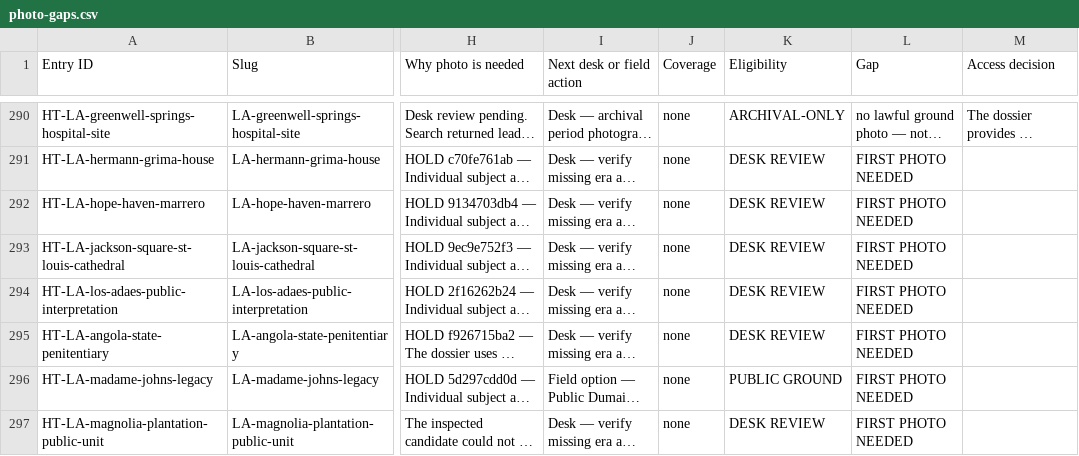
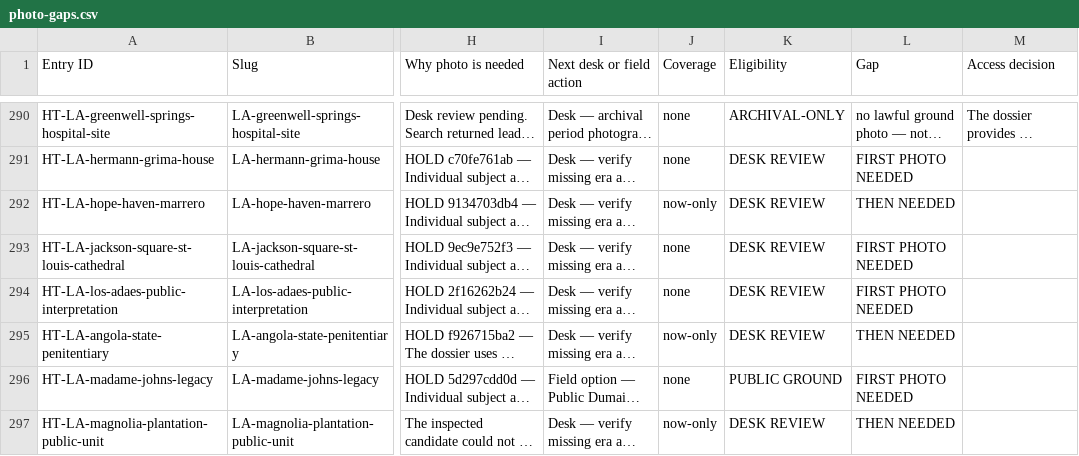
Before and after one commit to bcfd108-ui/History-travil, a CSV file: app/public/desk/photo-gaps.csv, drawn as a sheet; only a part is shown, gaps mark what is left out; long unchanged cells end in …; the diff covers the shown part only; the diff names each change by its address in the sheet, - before the commit and + after, or states it on an @@ line.

```diff
--- a/app/public/desk/photo-gaps.csv
+++ b/app/public/desk/photo-gaps.csv
-J292 (Coverage): none
+J292 (Coverage): now-only
-L292 (Gap): FIRST PHOTO NEEDED
+L292 (Gap): THEN NEEDED
-J295 (Coverage): none
+J295 (Coverage): now-only
-L295 (Gap): FIRST PHOTO NEEDED
+L295 (Gap): THEN NEEDED
-J297 (Coverage): none
+J297 (Coverage): now-only
-L297 (Gap): FIRST PHOTO NEEDED
+L297 (Gap): THEN NEEDED
```
Also changed, not shown: 31 edited cells elsewhere in this file, app/public/desk/field-photo-targets.csv, 22 other files.
